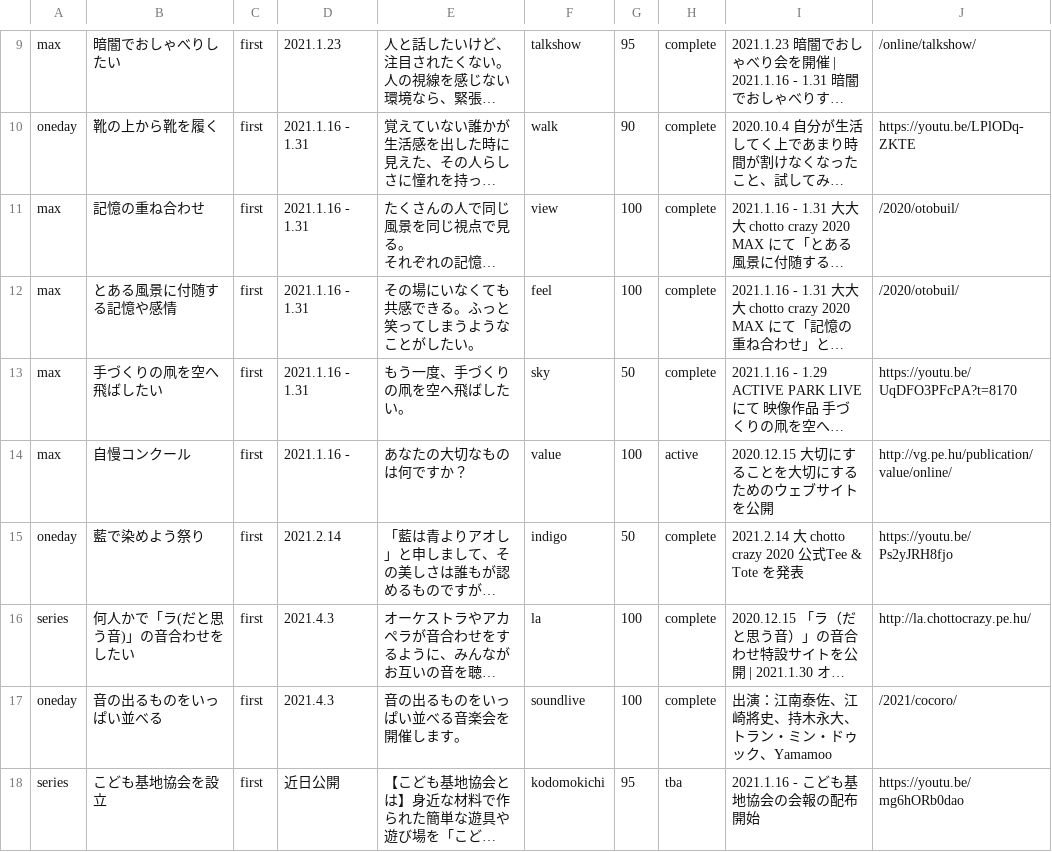
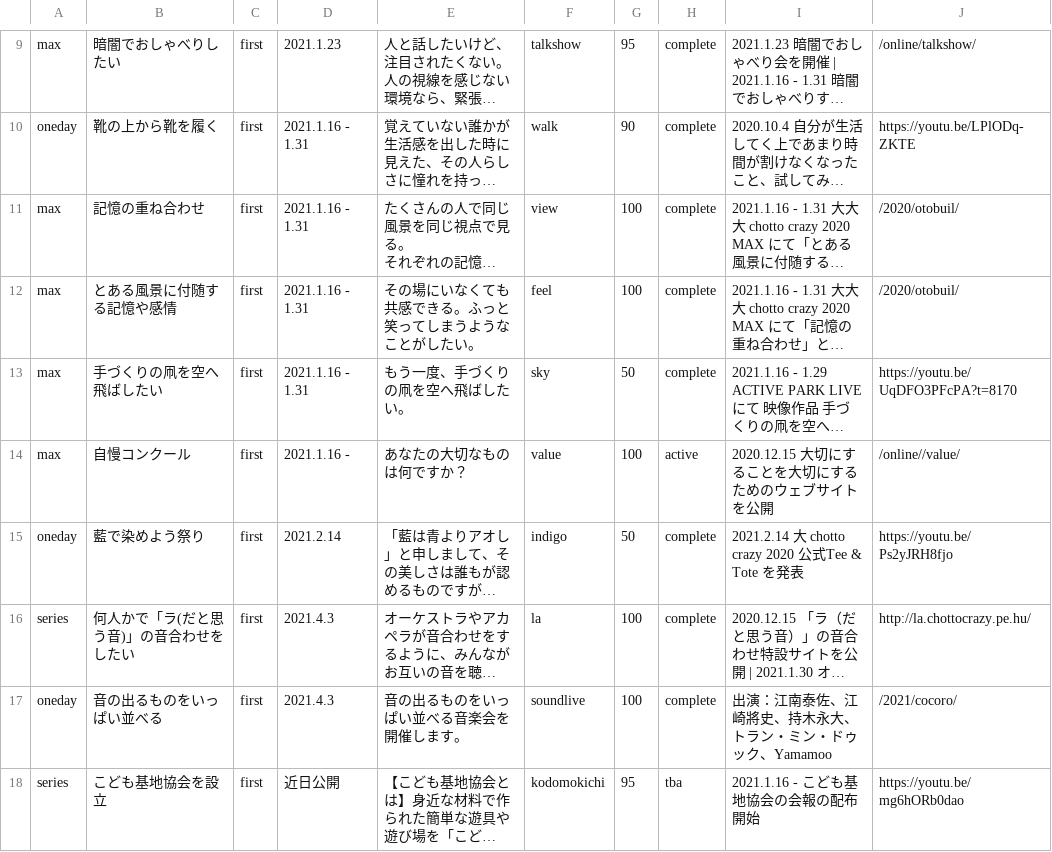
Before and after one commit to chottocrazy/index, a CSV file: programs/programs.csv, drawn as a sheet; only a part is shown, gaps mark what is left out; long unchanged cells end in …; the diff names each change by its address in the sheet, - before the commit and + after, or states it on an @@ line.

Commit message:
value

```diff
--- a/programs/programs.csv
+++ b/programs/programs.csv
-J14: http://vg.pe.hu/publication/value/online/
+J14: /online//value/
```
Also changed, not shown: 3 other files.
